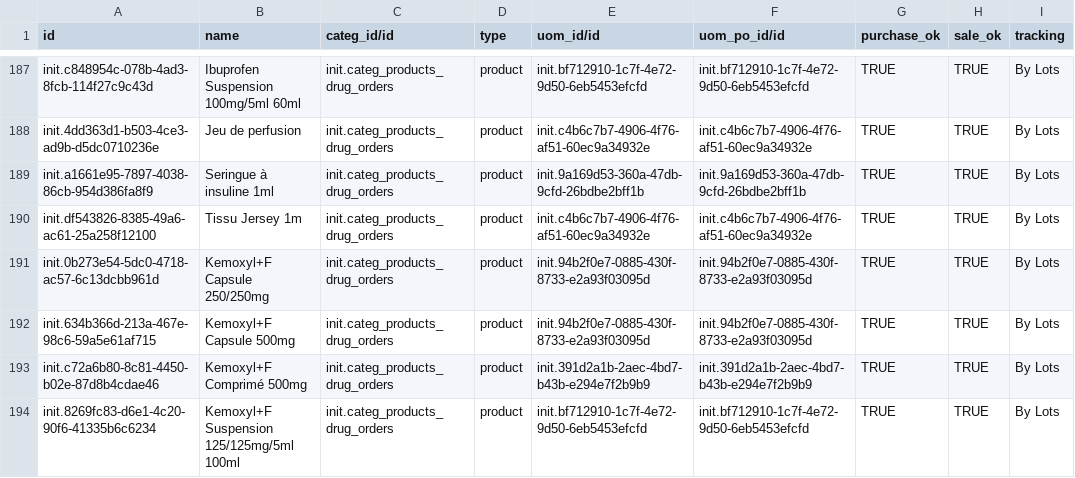
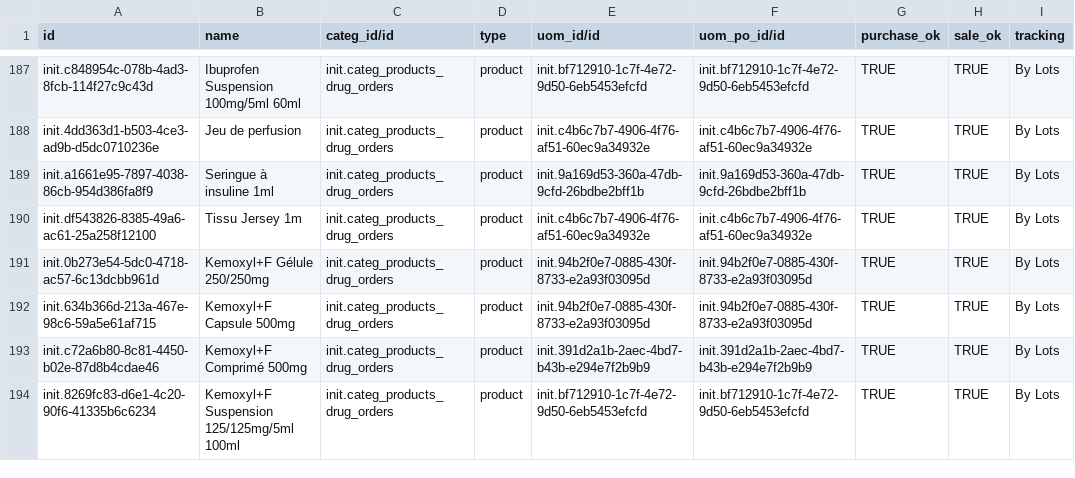
Before and after one commit to MadiroGlobalHealth/UVL-EMR, a CSV file: sites/mugamba/configs/odoo/initializer_config/product_variant/uvl-drugs.csv, drawn as a sheet; only a part is shown, gaps mark what is left out; the diff names each change by its address in the sheet, - before the commit and + after, or states it on an @@ line.

```diff
--- a/sites/mugamba/configs/odoo/initializer_config/product_variant/uvl-drugs.csv
+++ b/sites/mugamba/configs/odoo/initializer_config/product_variant/uvl-drugs.csv
-B191 (name): Kemoxyl+F Capsule 250/250mg
+B191 (name): Kemoxyl+F Gélule 250/250mg
```
Also changed, not shown: sites/mugamba/configs/openmrs/initializer_config/drugs/uvl-drugs.csv, 2 other files.
